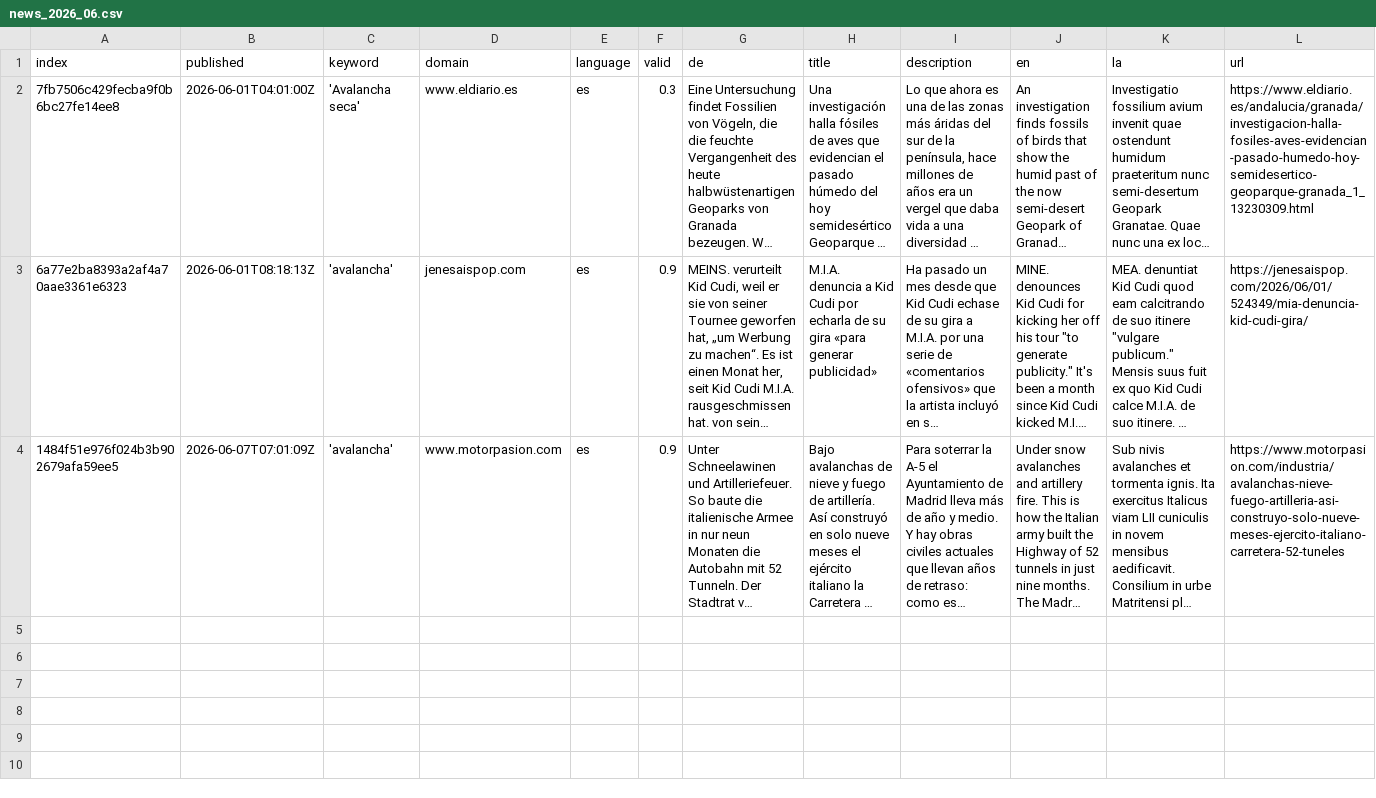
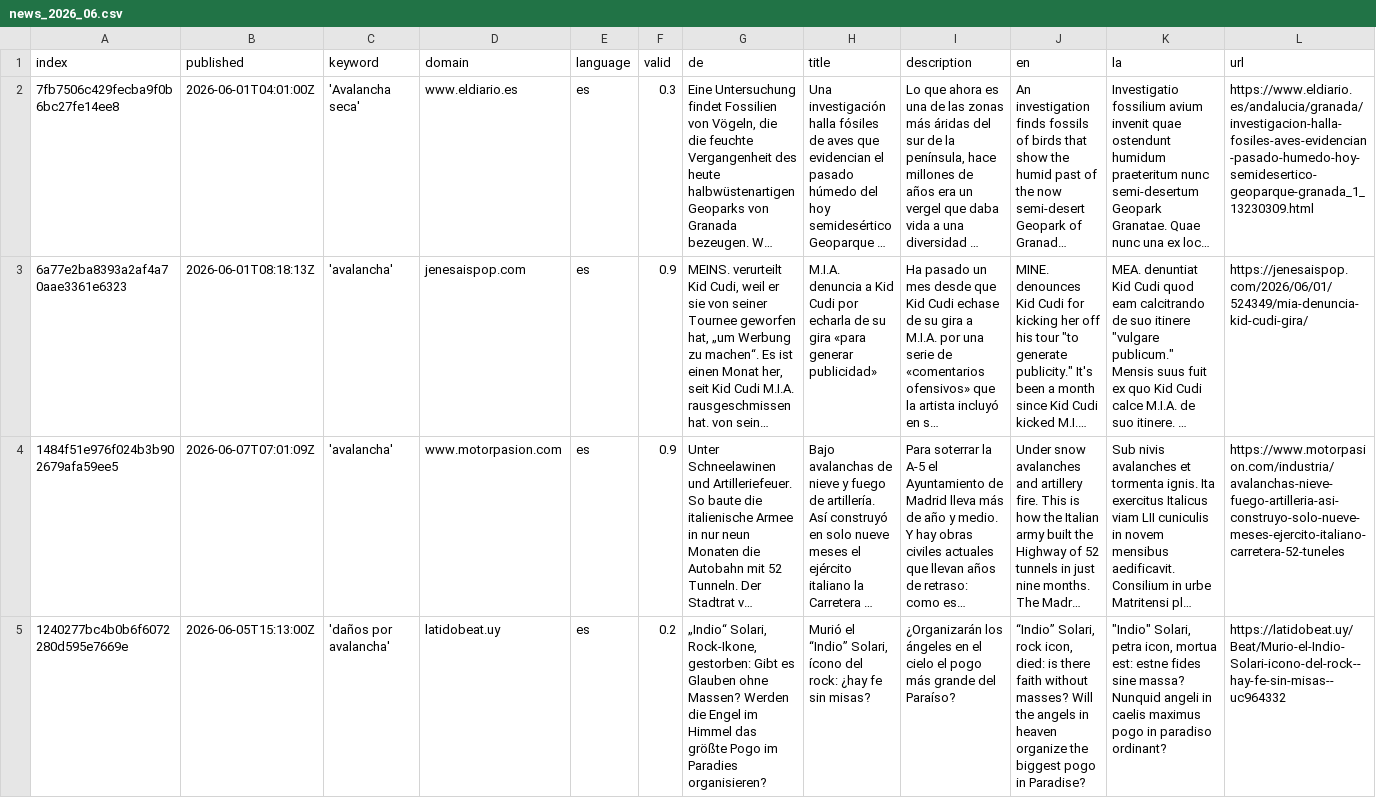
Before and after one commit to picawe-news/AvalanchaIsComing, a CSV file: csv/news_2026_06.csv, drawn as a sheet; only a part is shown; long unchanged cells end in …; rows hold the shown columns only; the diff covers the shown part only; the diff names each change by its address in the sheet, - before the commit and + after, or states it on an @@ line.

```diff
--- a/csv/news_2026_06.csv
+++ b/csv/news_2026_06.csv
+row 5: 1240277bc4b0b6f6072280d595e7669e | 2026-06-05T15:13:00Z | 'daños por avalancha' | latidobeat.uy | es | 0.2 | „Indio“ Solari, Rock-Ikone, gestorben: Gibt es Glauben ohne Massen? Werden die Engel im Himmel das größte Pogo im Paradies organisieren? | Murió el “Indio” Solari, ícono del rock: ¿hay fe sin misas? | ¿Organizarán los ángeles en el cielo el pogo más grande del Paraíso? | “Indio” Solari, rock icon, died: is there faith without masses? Will the angels in heaven organize the biggest pogo in Paradise? | "Indio" Solari, petra icon, mortua est: estne fides sine massa? Nunquid angeli in caelis maximus pogo in paradiso ordinant? | https://latidobeat.uy/Beat/Murio-el-Indio-Solari-icono-del-rock--hay-fe-sin-misas--uc964332
```
Also changed, not shown: 1 added row elsewhere in this file, csv/news_2026_05.csv, keywords.csv.
